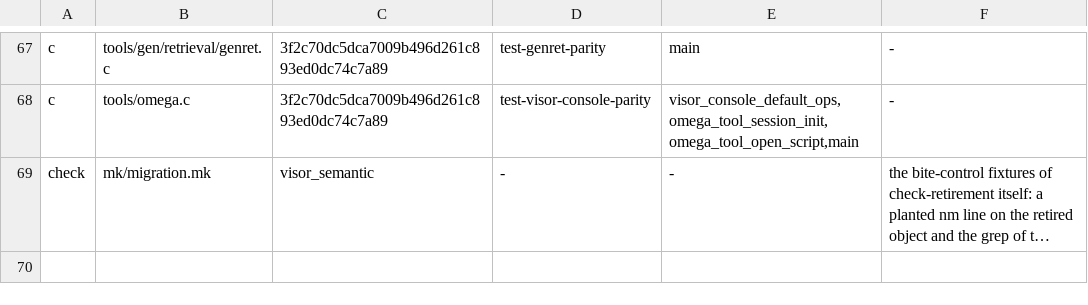
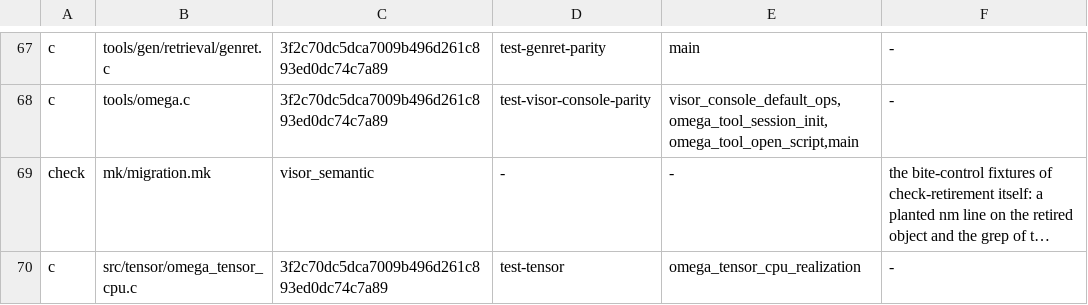
Before and after one commit to drakestapleton/omega-mv, a TSV file: docs/migration/PARITY.tsv, drawn as a sheet; only a part is shown, gaps mark what is left out; long unchanged cells end in …; the diff names each change by its address in the sheet, - before the commit and + after, or states it on an @@ line.

Commit message:
docs/migration: record omega_tensor_cpu.c parity row for Wave 25 E1 fixes

```diff
--- a/docs/migration/PARITY.tsv
+++ b/docs/migration/PARITY.tsv
+row 70: c | src/tensor/omega_tensor_cpu.c | 3f2c70dc5dca7009b496d261c893ed0dc74c7a89 | test-tensor | omega_tensor_cpu_realization | -
```
